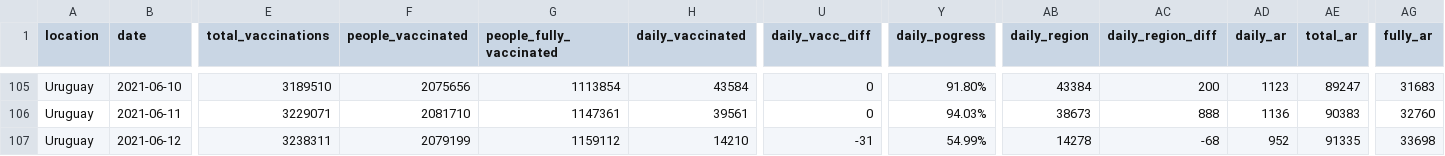
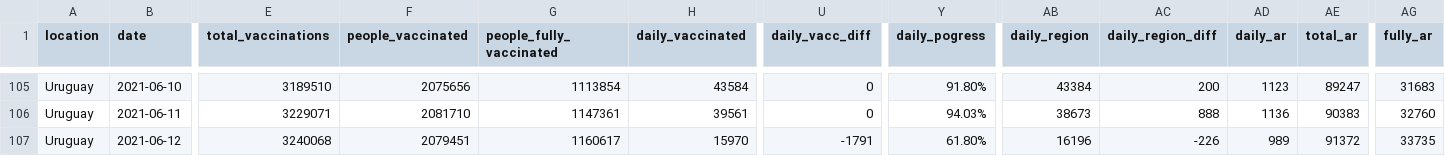
Before and after one commit to 3dgiordano/covid-19-uy-vacc-data, a CSV file: data/Uruguay.csv, drawn as a sheet; only a part is shown, gaps mark what is left out; the diff covers the shown part only; the diff names each change by its address in the sheet, - before the commit and + after, or states it on an @@ line.

```diff
--- a/data/Uruguay.csv
+++ b/data/Uruguay.csv
-E107 (total_vaccinations): 3238311
+E107 (total_vaccinations): 3240068
-F107 (people_vaccinated): 2079199
+F107 (people_vaccinated): 2079451
-G107 (people_fully_vaccinated): 1159112
+G107 (people_fully_vaccinated): 1160617
-H107 (daily_vaccinated): 14210
+H107 (daily_vaccinated): 15970
-U107 (daily_vacc_diff): -31
+U107 (daily_vacc_diff): -1791
-Y107 (daily_pogress): 54.99%
+Y107 (daily_pogress): 61.80%
-AB107 (daily_region): 14278
+AB107 (daily_region): 16196
-AC107 (daily_region_diff): -68
+AC107 (daily_region_diff): -226
-AD107 (daily_ar): 952
+AD107 (daily_ar): 989
-AE107 (total_ar): 91335
+AE107 (total_ar): 91372
-AG107 (fully_ar): 33698
+AG107 (fully_ar): 33735
```
Also changed, not shown: 35 edited cells elsewhere in this file, data/Regions.csv, data/Subnational.csv, 47 other files.
